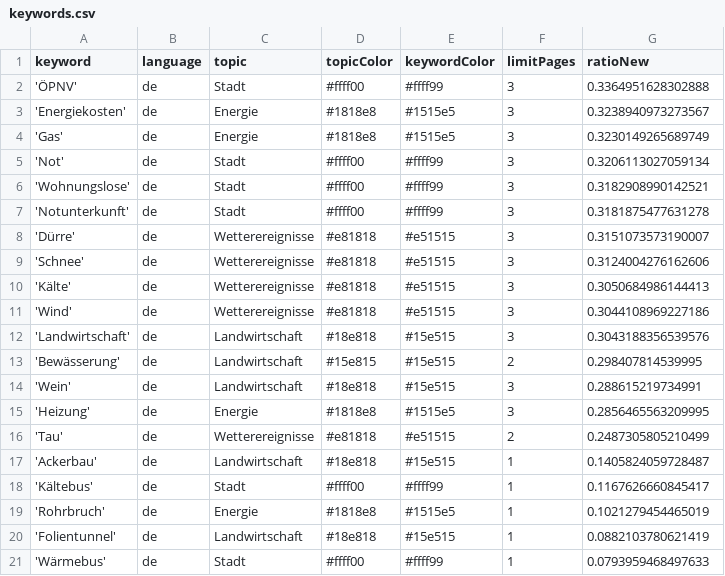
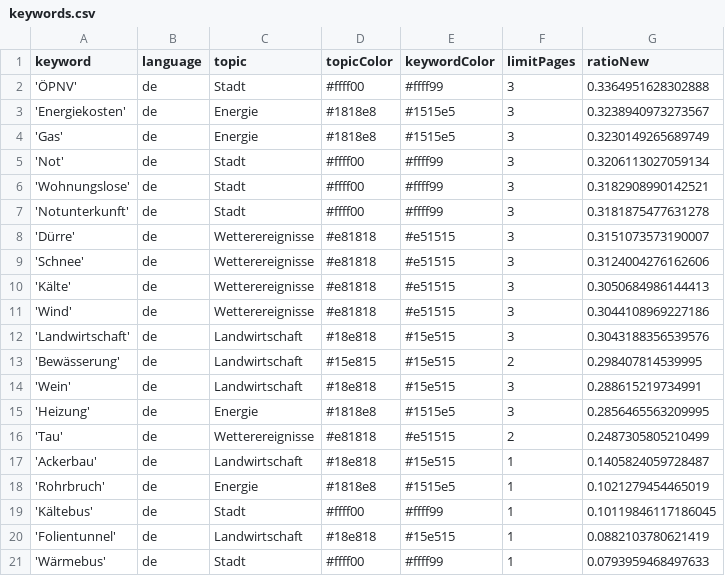
Before and after one commit to mizilett-news/winterIsComing, a CSV file: keywords.csv, drawn as a sheet; removed rows and columns are numbered as before the commit, all else as after; the diff names each change by its address in the sheet, - before the commit and + after, or states it on an @@ line.

Commit message:
Commit from GitHub Actions (harvest:0.0)

```diff
--- a/keywords.csv
+++ b/keywords.csv
-row 18: 'Kältebus' | de | Stadt | #ffff00 | #ffff99 | 1 | 0.1167626660845417
+row 19: 'Kältebus' | de | Stadt | #ffff00 | #ffff99 | 1 | 0.10119846117186045
```
